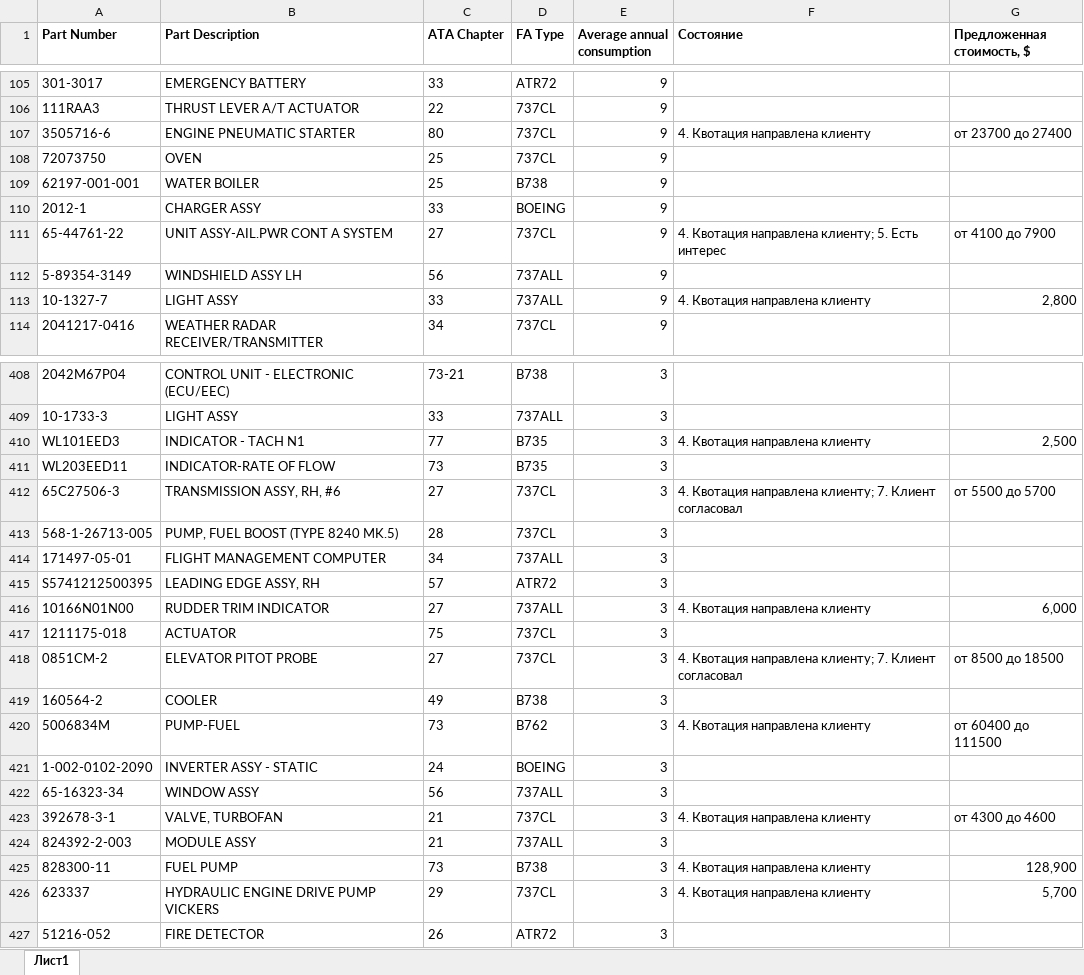
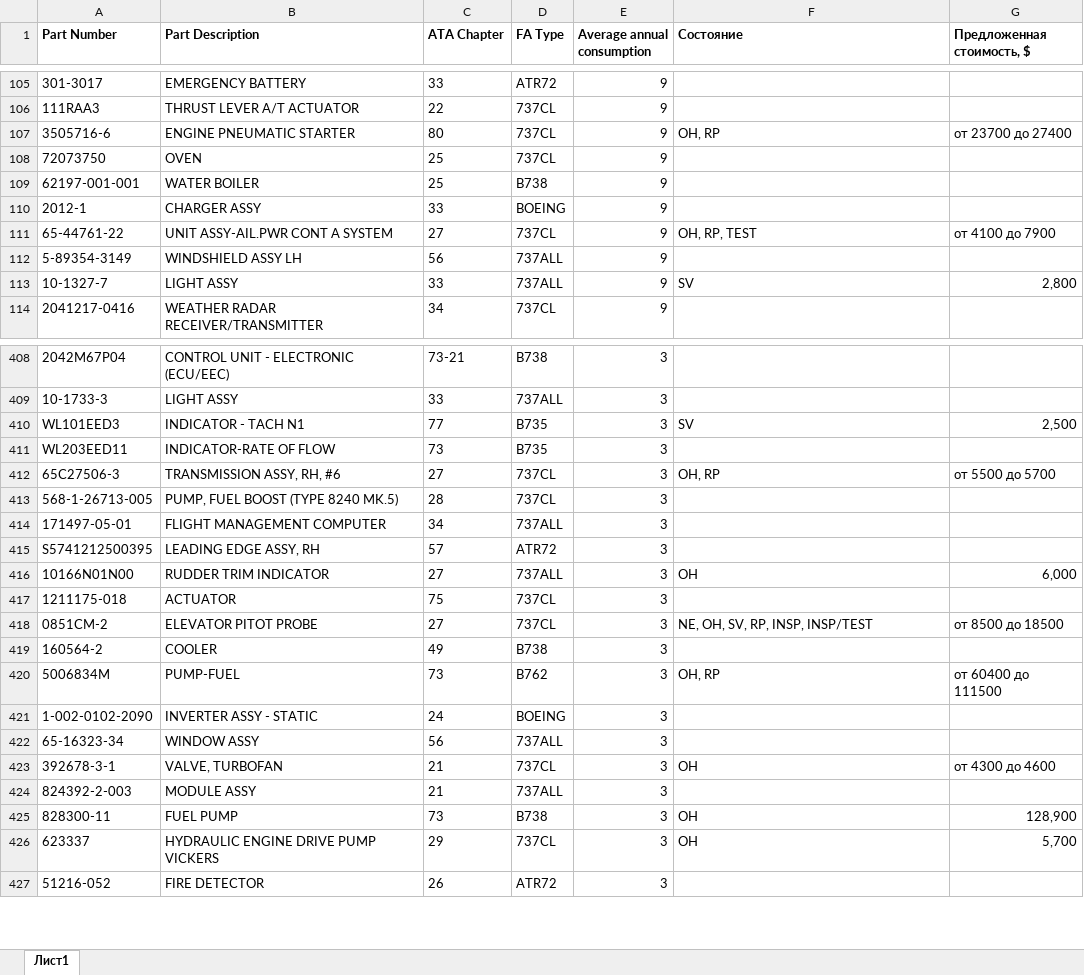
Before and after one commit to alexanderp-cell/Main, an Excel workbook: HBS_List_оборот_с_предложениями.xlsx, sheet Лист1, drawn as a sheet; only a part is shown, gaps mark what is left out; values as stored, in another font and other column widths than the file's, no borders; the diff covers the shown part only; the diff names each change by its address in the sheet, - before the commit and + after, or states it on an @@ line.

```diff
--- a/HBS_List_оборот_с_предложениями.xlsx (sheet Лист1)
+++ b/HBS_List_оборот_с_предложениями.xlsx (sheet Лист1)
-F107 (Состояние): 4. Квотация направлена клиенту
+F107 (Состояние): OH, RP
-F111 (Состояние): 4. Квотация направлена клиенту; 5. Есть интерес
+F111 (Состояние): OH, RP, TEST
-F113 (Состояние): 4. Квотация направлена клиенту
+F113 (Состояние): SV
-F410 (Состояние): 4. Квотация направлена клиенту
+F410 (Состояние): SV
-F412 (Состояние): 4. Квотация направлена клиенту; 7. Клиент согласовал
+F412 (Состояние): OH, RP
-F416 (Состояние): 4. Квотация направлена клиенту
+F416 (Состояние): OH
-F418 (Состояние): 4. Квотация направлена клиенту; 7. Клиент согласовал
+F418 (Состояние): NE, OH, SV, RP, INSP, INSP/TEST
-F420 (Состояние): 4. Квотация направлена клиенту
+F420 (Состояние): OH, RP
-F423 (Состояние): 4. Квотация направлена клиенту
+F423 (Состояние): OH
-F425:F426 (Состояние): 4. Квотация направлена клиенту
+F425:F426 (Состояние): OH
```
Also changed, not shown: 134 edited cells elsewhere in this sheet.
